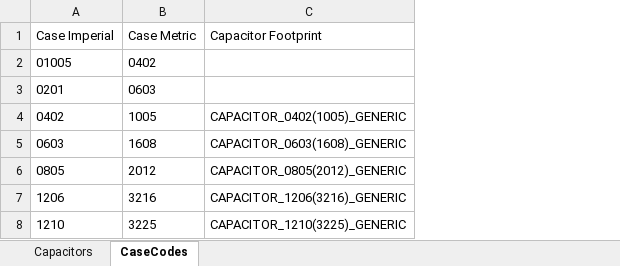
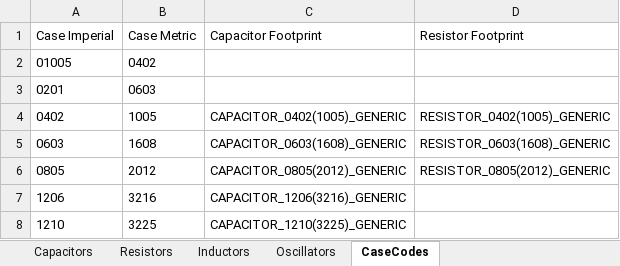
Before and after one commit to TSprech/EE490_Senior_Design_Project, an Excel workbook: Electronics/EE490DB.xlsx, sheet CaseCodes, drawn as a sheet; values as stored, in another font and other column widths than the file's, no borders; the diff names each change by its address in the sheet, - before the commit and + after, or states it on an @@ line.

```diff
--- a/Electronics/EE490DB.xlsx (sheet CaseCodes)
+++ b/Electronics/EE490DB.xlsx (sheet CaseCodes)
+sheet tab: Resistors
+sheet tab: Inductors
+sheet tab: Oscillators
+column D (Resistor Footprint), rows 4-6: RESISTOR_0402(1005)_GENERIC | RESISTOR_0603(1608)_GENERIC | RESISTOR_0805(2012)_GENERIC
```
Also changed, not shown: sheet Capacitors, 13 other files.
